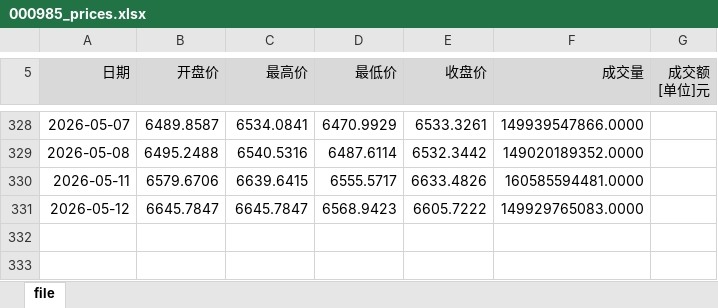
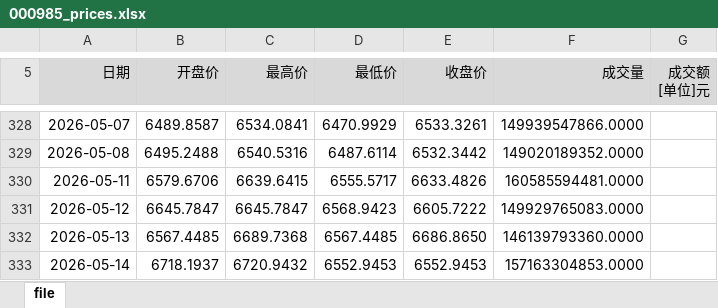
Before and after one commit to kundeyi1/gx_pit_mom_Auto_Bot, an Excel workbook: data/000985_prices.xlsx, sheet file, drawn as a sheet; only a part is shown, gaps mark what is left out; values as stored, in another font and other column widths than the file's, no borders; the diff names each change by its address in the sheet, - before the commit and + after, or states it on an @@ line.

```diff
--- a/data/000985_prices.xlsx (sheet file)
+++ b/data/000985_prices.xlsx (sheet file)
+row 332: 2026-05-13 | 6567.4485 | 6689.7368 | 6567.4485 | 6686.8650 | 146139793360.0000
+row 333: 2026-05-14 | 6718.1937 | 6720.9432 | 6552.9453 | 6552.9453 | 157163304853.0000
```
Also changed, not shown: data/ZX_YJHY.xlsx, 1 other file.
